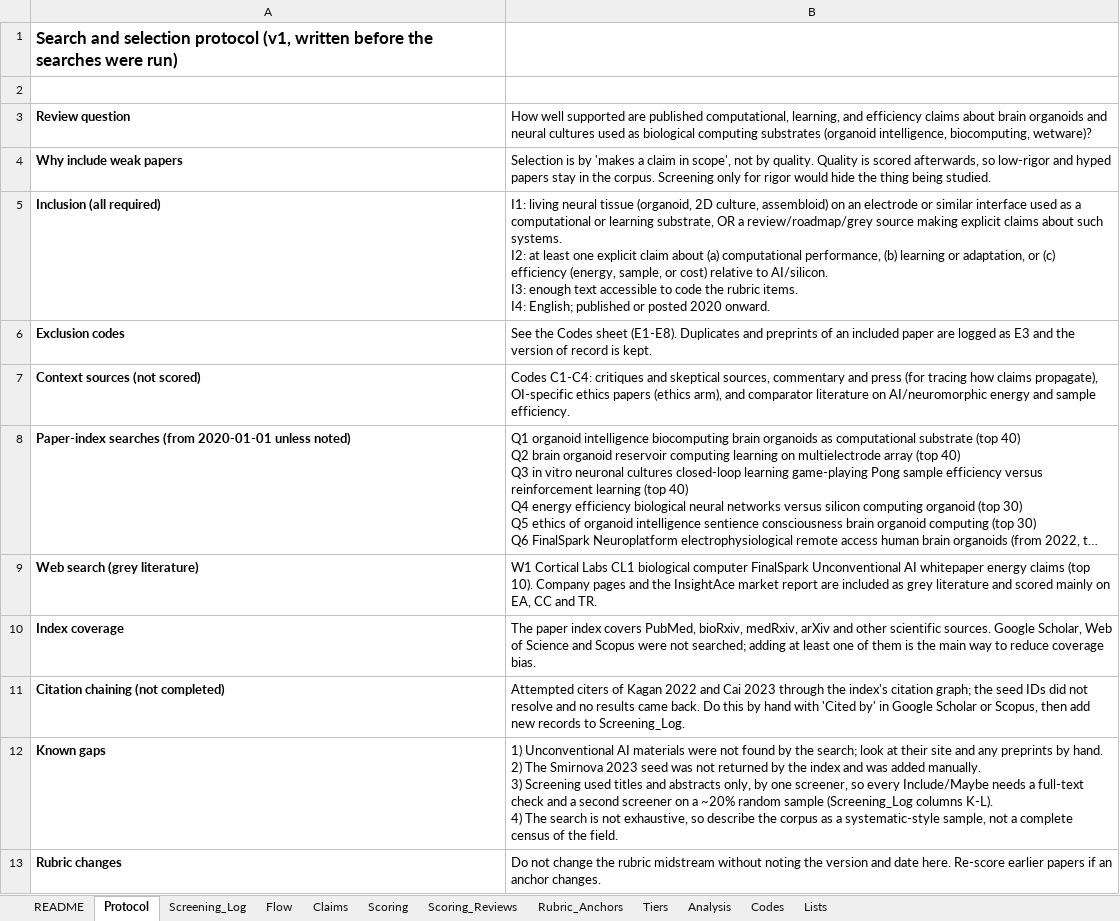
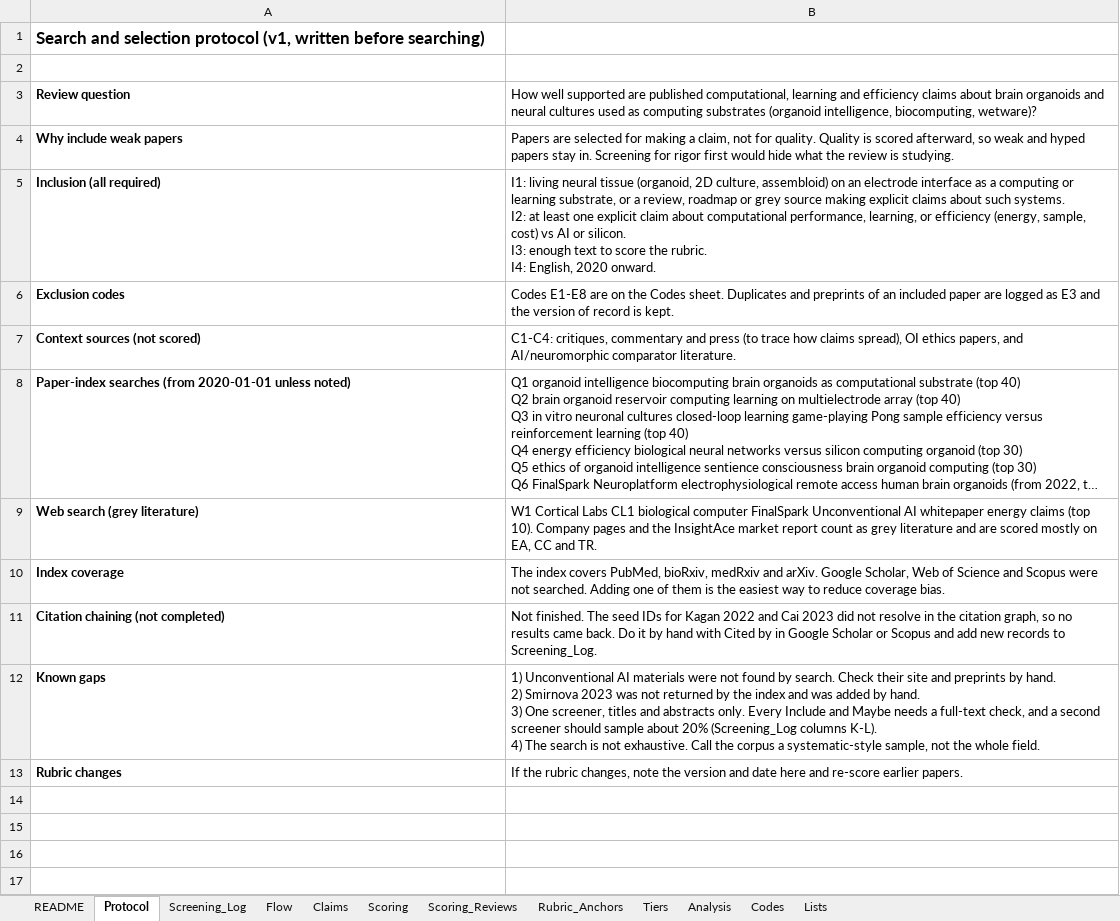
Before and after one commit to vnnviv/Organoid-Intelligence-Research, an Excel workbook: oi-review/OI_Critical_Review_Scoring_Sheet.xlsx, sheet Protocol, drawn as a sheet; long unchanged cells end in …; values as stored, in another font and other column widths than the file's, no borders; ↵ is a line break in a cell; the diff names each change by its address in the sheet, - before the commit and + after, or states it on an @@ line.

```diff
--- a/oi-review/OI_Critical_Review_Scoring_Sheet.xlsx (sheet Protocol)
+++ b/oi-review/OI_Critical_Review_Scoring_Sheet.xlsx (sheet Protocol)
-A1: …written before the searches were run)
+A1: …written before searching)
-B3: …published computational, learning, and efficiency claims about brain organoids and neural cultures used as biological computing substrates…
+B3: …published computational, learning and efficiency claims about brain organoids and neural cultures used as computing substrates…
-B4: Selection is by 'makes a claim in scope', not by quality. Quality is scored afterwards, so low-rigor and hyped papers stay in the corpus. Screening only for rigor would hide the thing being studied.
+B4: Papers are selected for making a claim, not for quality. Quality is scored afterward, so weak and hyped papers stay in. Screening for rigor first would hide what the review is studying.
-B5: …an electrode or similar interface used as a computational or learning substrate, OR a review/roadmap/grey source making explicit claims about such systems. ↵ I2: at least one explicit claim about (a) computational performance, (b) learning or adaptation, or (c) efficiency (energy, sample, or cost) relative to AI/silicon. ↵ I3: enough text accessible to code the rubric items. ↵ I4: English; published or posted 2020 onward.
+B5: …an electrode interface as a computing or learning substrate, or a review, roadmap or grey source making explicit claims about such systems. ↵ I2: at least one explicit claim about computational performance, learning, or efficiency (energy, sample, cost) vs AI or silicon. ↵ I3: enough text to score the rubric. ↵ I4: English, 2020 onward.
-B6: See the Codes sheet (E1-E8). Duplicates and…
+B6: Codes E1-E8 are on the Codes sheet. Duplicates and…
-B7: Codes C1-C4: critiques and skeptical sources, commentary and press (for tracing how claims propagate), OI-specific ethics papers (ethics arm), and comparator literature on AI/neuromorphic energy and sample efficiency.
+B7: C1-C4: critiques, commentary and press (to trace how claims spread), OI ethics papers, and AI/neuromorphic comparator literature.
-B9: …market report are included as grey literature and scored mainly on EA,…
+B9: …market report count as grey literature and are scored mostly on EA,…
-B10: The paper index covers PubMed, bioRxiv, medRxiv, arXiv and other scientific sources. Google Scholar, Web of Science and Scopus were not searched; adding at least one of them is the main way to…
+B10: The index covers PubMed, bioRxiv, medRxiv and arXiv. Google Scholar, Web of Science and Scopus were not searched. Adding one of them is the easiest way to…
-B11: Attempted citers of Kagan 2022 and Cai 2023 through the index's citation graph; the seed IDs did not resolve and no results came back. Do this by hand with 'Cited by' in Google Scholar or Scopus, then add new…
+B11: Not finished. The seed IDs for Kagan 2022 and Cai 2023 did not resolve in the citation graph, so no results came back. Do it by hand with Cited by in Google Scholar or Scopus and add new…
-B12: …found by the search; look at their site and any preprints by hand. ↵ 2) The Smirnova 2023 seed was not returned by the index and was added manually. ↵ 3) Screening used titles and abstracts only, by one screener, so every Include/Maybe needs a full-text check and a second screener on a ~20% random sample (Screening_Log columns K-L). ↵ 4) The search is not exhaustive, so describe the corpus as a systematic-style sample, not a complete census of the field.
+B12: …found by search. Check their site and preprints by hand. ↵ 2) Smirnova 2023 was not returned by the index and was added by hand. ↵ 3) One screener, titles and abstracts only. Every Include and Maybe needs a full-text check, and a second screener should sample about 20% (Screening_Log columns K-L). ↵ 4) The search is not exhaustive. Call the corpus a systematic-style sample, not the whole field.
-B13: Do not change the rubric midstream without noting the version and date here. Re-score earlier papers if an anchor changes.
+B13: If the rubric changes, note the version and date here and re-score earlier papers.
```
Also changed, not shown: sheet Scoring, sheet Screening_Log, sheet Analysis, sheet Scoring_Reviews, sheet Tiers, sheet Flow, 3 more sheets, charts or pictures.
